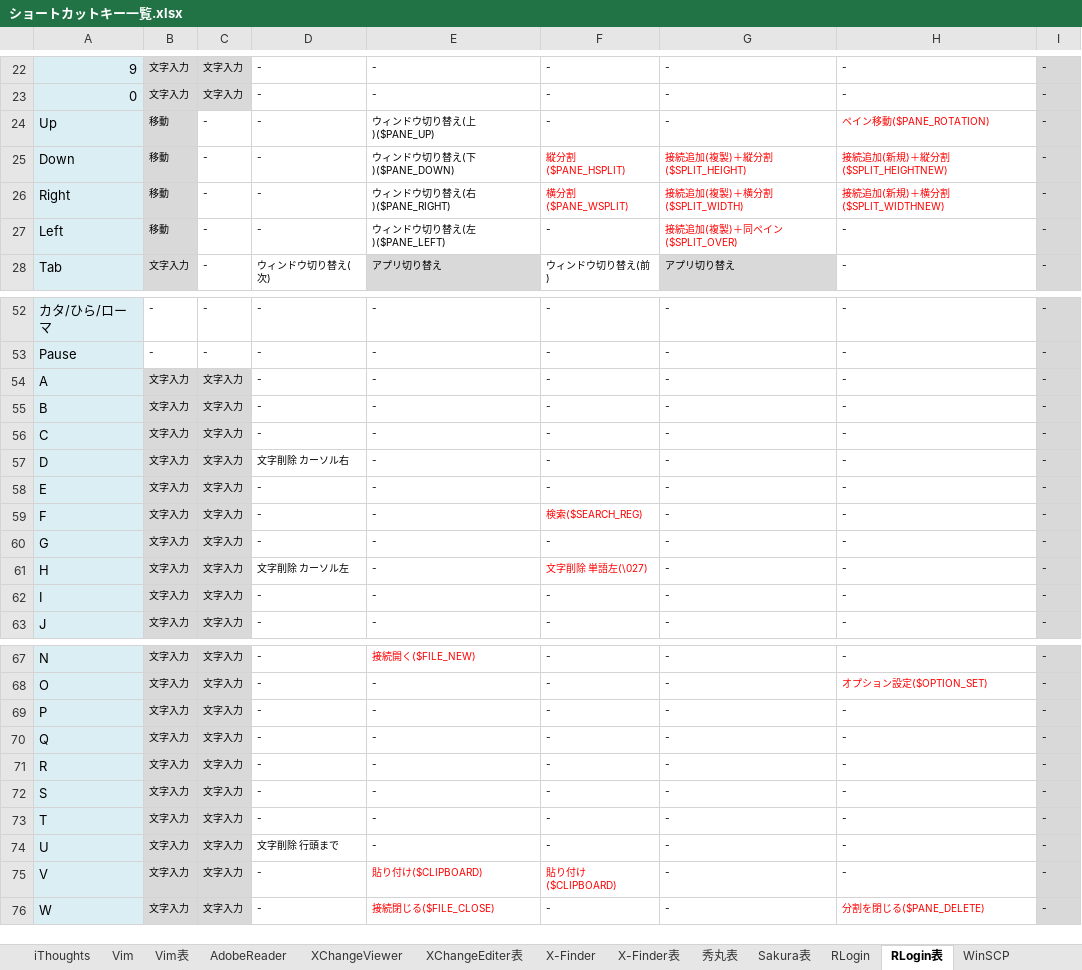
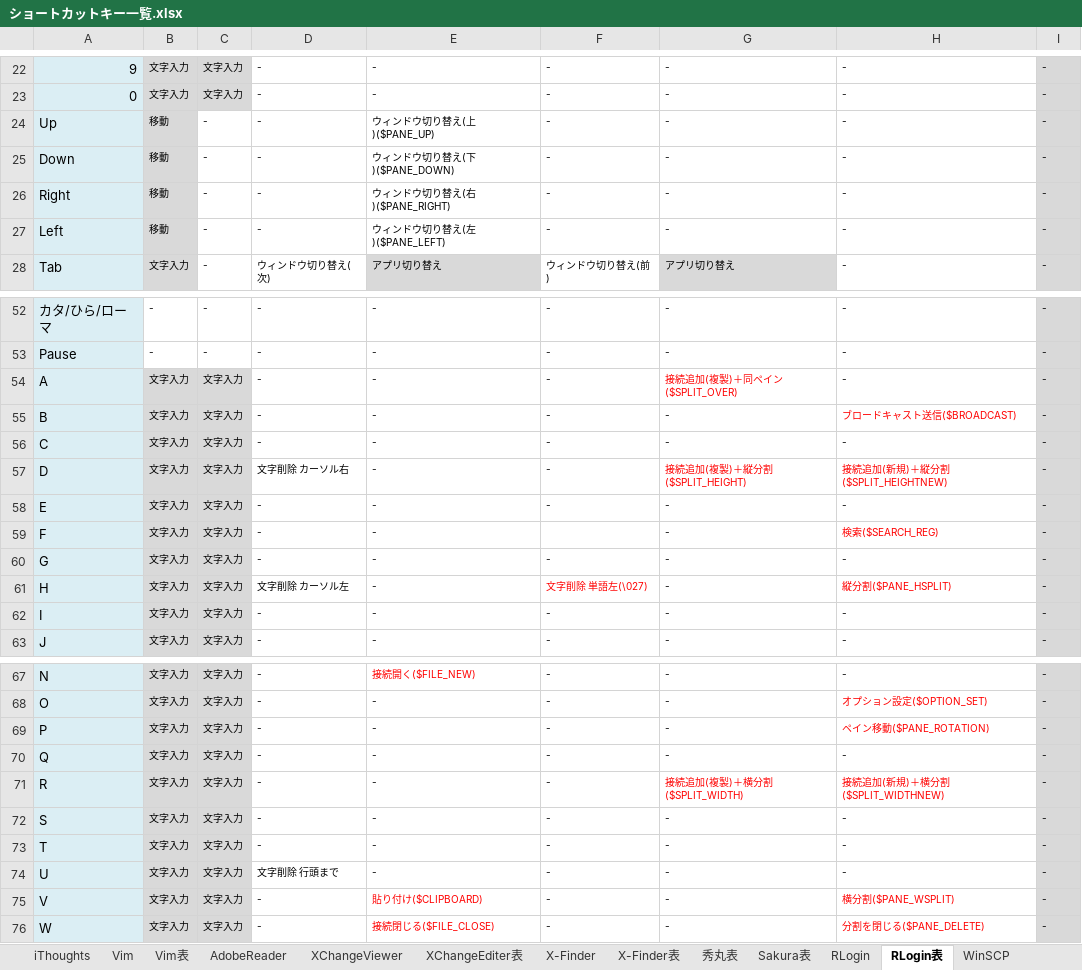
Before and after one commit to draemonash2/other, an Excel workbook: ショートカットキー一覧.xlsx, sheet RLogin表, drawn as a sheet; only a part is shown, gaps mark what is left out; values as stored, in another font and other column widths than the file's, no borders; the diff names each change by its address in the sheet, - before the commit and + after, or states it on an @@ line.

```diff
--- a/ショートカットキー一覧.xlsx (sheet RLogin表)
+++ b/ショートカットキー一覧.xlsx (sheet RLogin表)
-H24: ペイン移動($PANE_ROTATION)
+H24: -
-H24 text colour: #FF0000
+H24 text colour: black
-F25: 縦分割($PANE_HSPLIT)
+F25: -
-F25:H26 text colour: #FF0000
+F25:H26 text colour: black
-G25: 接続追加(複製)＋縦分割($SPLIT_HEIGHT)
+G25: -
-H25: 接続追加(新規)＋縦分割($SPLIT_HEIGHTNEW)
+H25: -
-F26: 横分割($PANE_WSPLIT)
+F26: -
-G26: 接続追加(複製)＋横分割($SPLIT_WIDTH)
+G26: -
-H26: 接続追加(新規)＋横分割($SPLIT_WIDTHNEW)
+H26: -
-G27: 接続追加(複製)＋同ペイン($SPLIT_OVER)
+G27: -
-G27 text colour: #FF0000
+G27 text colour: black
-G54: -
+G54: 接続追加(複製)＋同ペイン($SPLIT_OVER)
-G54 text colour: black
+G54 text colour: #FF0000
-H55: -
+H55: ブロードキャスト送信($BROADCAST)
-H55 text colour: black
+H55 text colour: #FF0000
-G57: -
+G57: 接続追加(複製)＋縦分割($SPLIT_HEIGHT)
-G57:H57 text colour: black
+G57:H57 text colour: #FF0000
-H57: -
+H57: 接続追加(新規)＋縦分割($SPLIT_HEIGHTNEW)
-F59: 検索($SEARCH_REG)
+F59: (empty)
-H59: -
+H59: 検索($SEARCH_REG)
-H59 text colour: black
+H59 text colour: #FF0000
-H61: -
+H61: 縦分割($PANE_HSPLIT)
-H61 text colour: black
+H61 text colour: #FF0000
-H69: -
+H69: ペイン移動($PANE_ROTATION)
-H69 text colour: black
+H69 text colour: #FF0000
-G71: -
+G71: 接続追加(複製)＋横分割($SPLIT_WIDTH)
-G71:H71 text colour: black
+G71:H71 text colour: #FF0000
-H71: -
+H71: 接続追加(新規)＋横分割($SPLIT_WIDTHNEW)
-F75: 貼り付け($CLIPBOARD)
+F75: -
-F75 text colour: #FF0000
+F75 text colour: black
-H75: -
+H75: 横分割($PANE_WSPLIT)
-H75 text colour: black
+H75 text colour: #FF0000
```
Also changed, not shown: sheet RLogin, 言語チートシート.xlsx.
